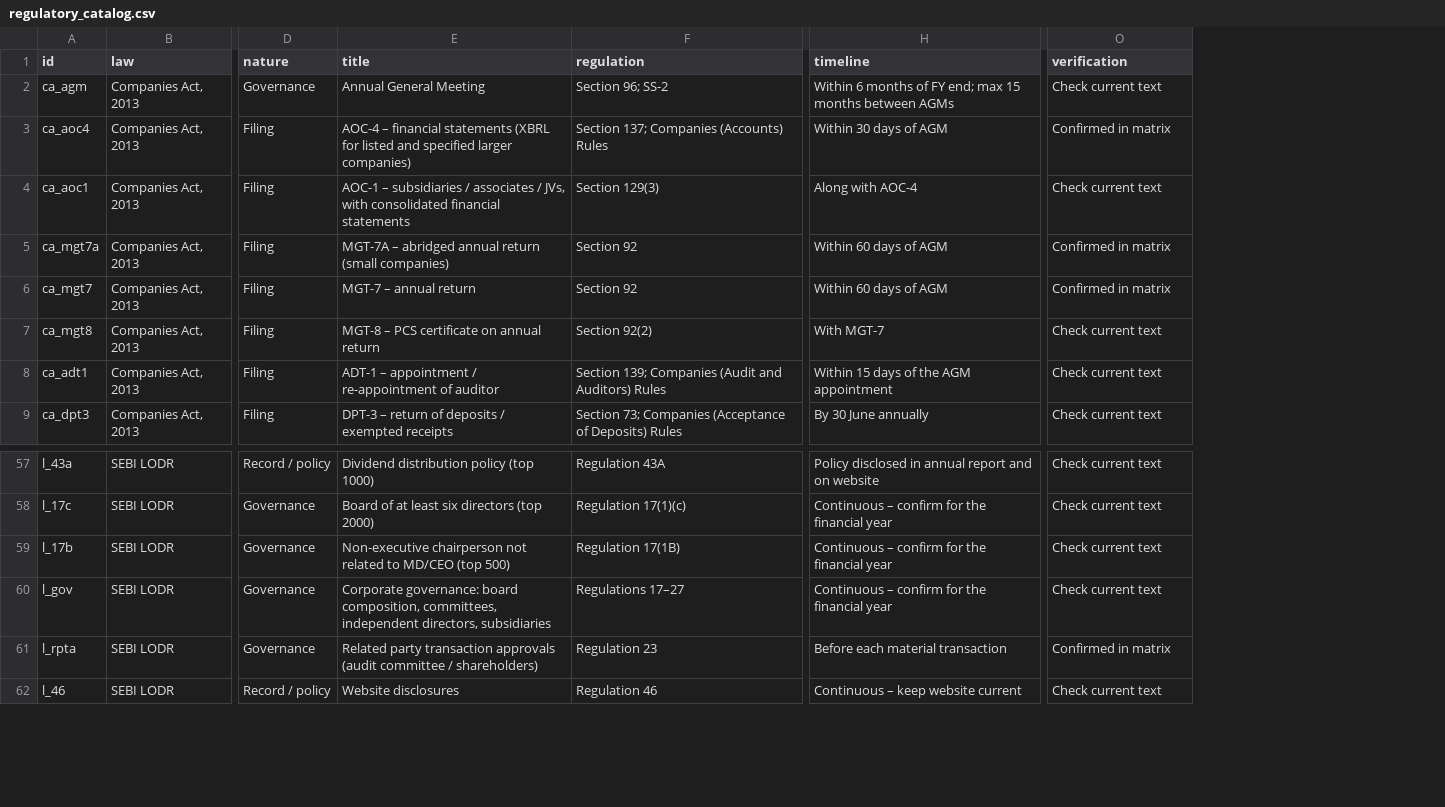
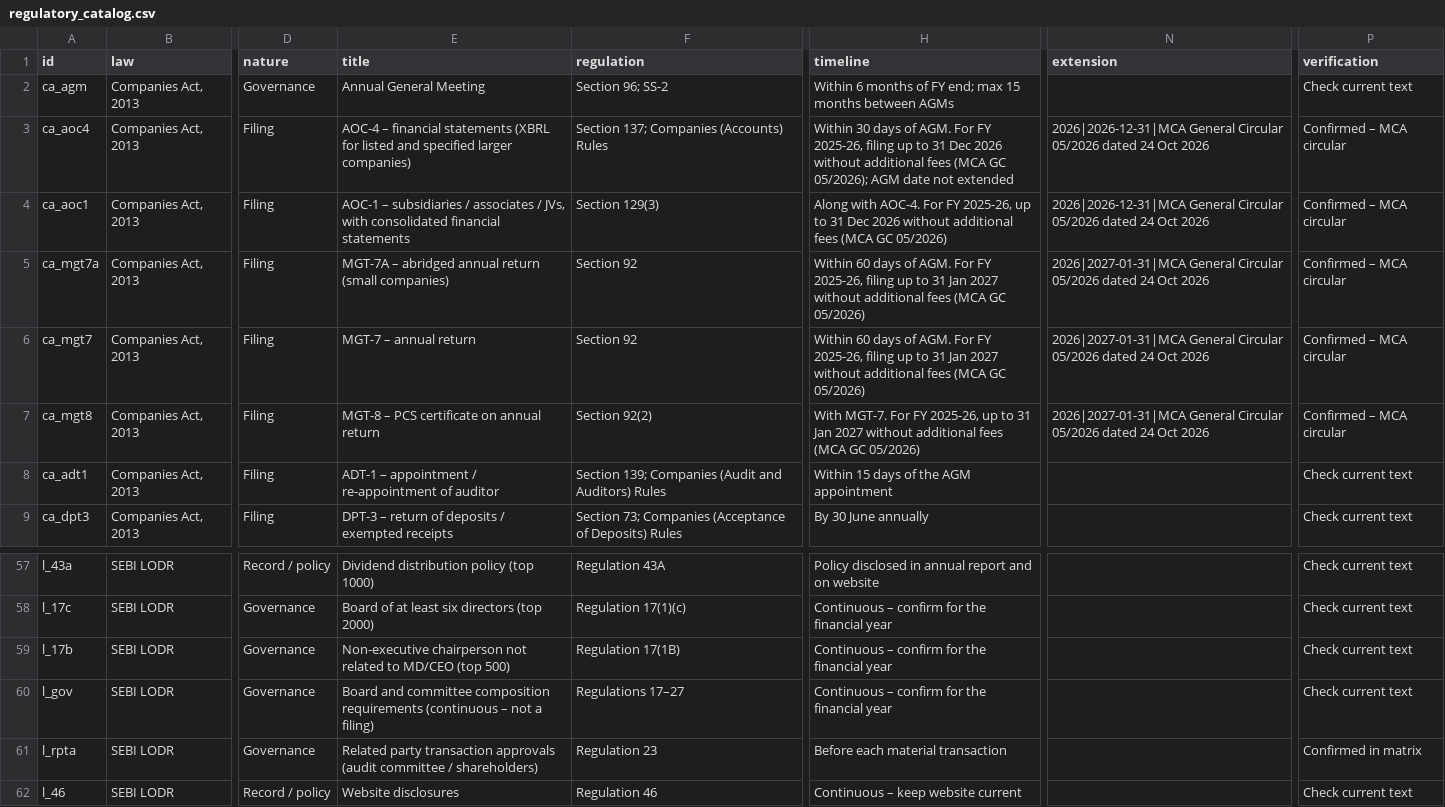
Before and after one commit to jainkhushh28-ui/Listed-company-compliance-dashboard, a CSV file: data/regulatory_catalog.csv, drawn as a sheet; only a part is shown, gaps mark what is left out; addresses are those after the commit; the diff names each change by its address in the sheet, - before the commit and + after, or states it on an @@ line.

Commit message:
Add files via upload

```diff
--- a/data/regulatory_catalog.csv
+++ b/data/regulatory_catalog.csv
+column N (extension), rows 3-7: 2026|2026-12-31|MCA General Circular 05/2026 dated 24 Oct 2026 | 2026|2026-12-31|MCA General Circular 05/2026 dated 24 Oct 2026 | 2026|2027-01-31|MCA General Circular 05/2026 dated 24 Oct 2026 | 2026|2027-01-31|MCA General Circular 05/2026 dated 24 Oct 2026 | 2026|2027-01-31|MCA General Circular 05/2026 dated 24 Oct 2026
-H3 (timeline): …days of AGM
+H3 (timeline): …days of AGM. For FY 2025-26, filing up to 31 Dec 2026 without additional fees (MCA GC 05/2026); AGM date not extended
-P3 (verification): Confirmed in matrix
+P3 (verification): Confirmed – MCA circular
-H4 (timeline): Along with AOC-4
+H4 (timeline): Along with AOC-4. For FY 2025-26, up to 31 Dec 2026 without additional fees (MCA GC 05/2026)
-P4 (verification): Check current text
+P4 (verification): Confirmed – MCA circular
-H5:H6 (timeline): …days of AGM
+H5:H6 (timeline): …days of AGM. For FY 2025-26, filing up to 31 Jan 2027 without additional fees (MCA GC 05/2026)
-P5:P6 (verification): Confirmed in matrix
+P5:P6 (verification): Confirmed – MCA circular
-H7 (timeline): With MGT-7
+H7 (timeline): With MGT-7. For FY 2025-26, up to 31 Jan 2027 without additional fees (MCA GC 05/2026)
-P7 (verification): Check current text
+P7 (verification): Confirmed – MCA circular
-E60 (title): Corporate governance: board composition, committees, independent directors, subsidiaries
+E60 (title): Board and committee composition requirements (continuous – not a filing)
```
